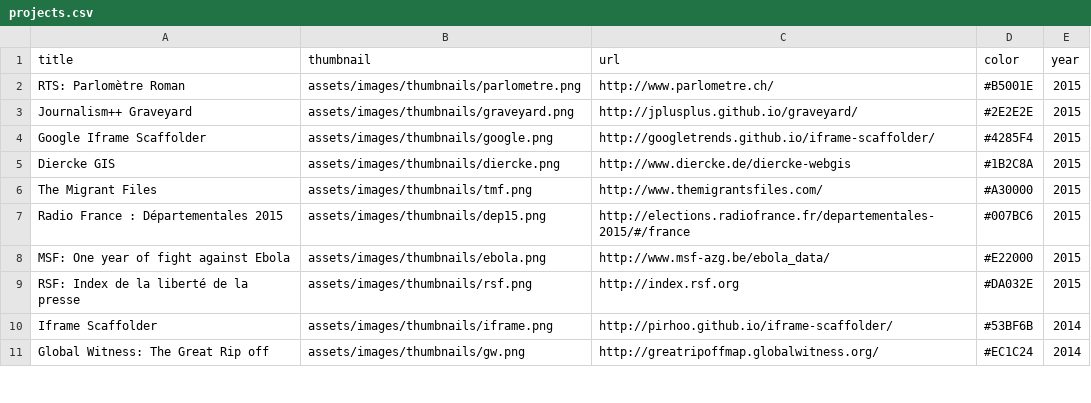
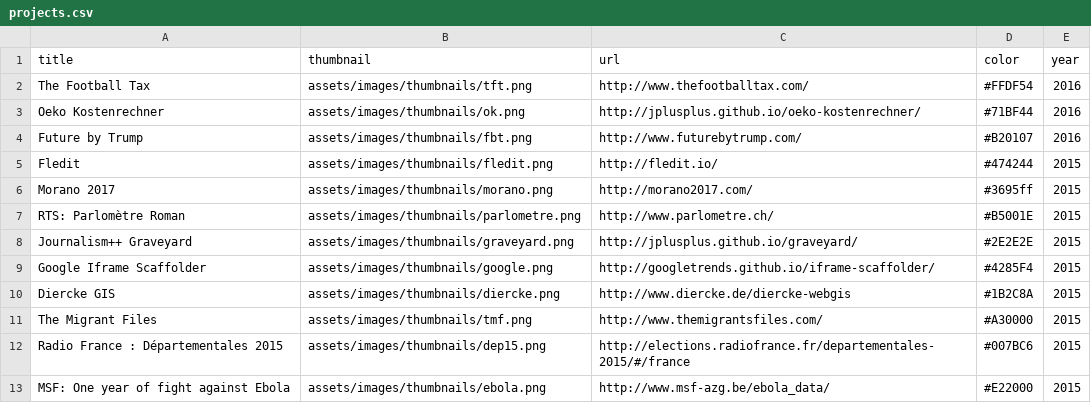
Before and after one commit to pirhoo/v2.pirhoo.com, a CSV file: src/assets/csv/projects.csv, drawn as a sheet; only a part is shown; the shorter side is filled out with more unchanged rows; the diff names each change by its address in the sheet, - before the commit and + after, or states it on an @@ line.

Commit message:
Added project

```diff
--- a/src/assets/csv/projects.csv
+++ b/src/assets/csv/projects.csv
+row 2: The Football Tax | assets/images/thumbnails/tft.png | http://www.thefootballtax.com/ | #FFDF54 | 2016
+row 3: Oeko Kostenrechner | assets/images/thumbnails/ok.png | http://jplusplus.github.io/oeko-kostenrechner/ | #71BF44 | 2016
+row 4: Future by Trump | assets/images/thumbnails/fbt.png | http://www.futurebytrump.com/ | #B20107 | 2016
+row 5: Fledit | assets/images/thumbnails/fledit.png | http://fledit.io/ | #474244 | 2015
+row 6: Morano 2017 | assets/images/thumbnails/morano.png | http://morano2017.com/ | #3695ff | 2015
```
